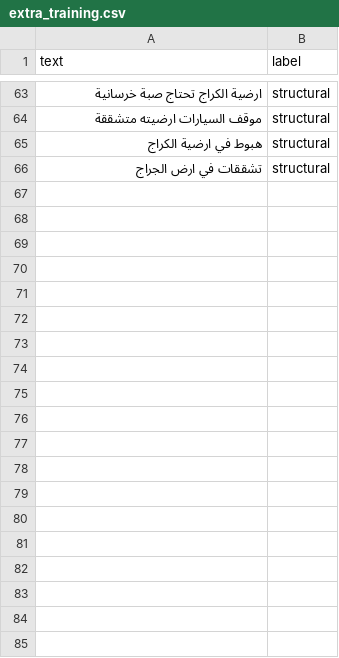
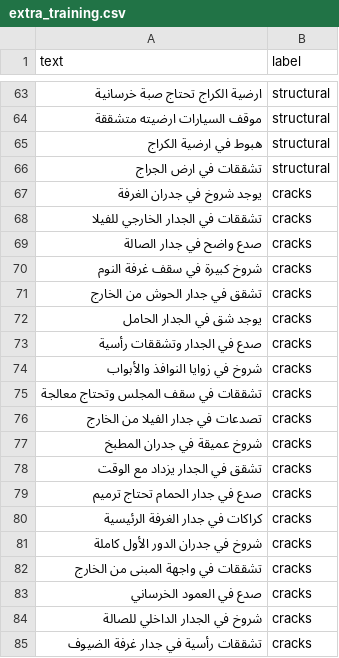
Before and after one commit to ahm3dzizo/tickets, a CSV file: ml/extra_training.csv, drawn as a sheet; only a part is shown, gaps mark what is left out; the diff covers the shown part only; the diff names each change by its address in the sheet, - before the commit and + after, or states it on an @@ line.

Commit message:
fix: add cracks/structural training data, fix ML missing cracks class

```diff
--- a/ml/extra_training.csv
+++ b/ml/extra_training.csv
+row 67: يوجد شروخ في جدران الغرفة | cracks
+row 68: تشققات في الجدار الخارجي للفيلا | cracks
+row 69: صدع واضح في جدار الصالة | cracks
+row 70: شروخ كبيرة في سقف غرفة النوم | cracks
+row 71: تشقق في جدار الحوش من الخارج | cracks
+row 72: يوجد شق في الجدار الحامل | cracks
+row 73: صدع في الجدار وتشققات رأسية | cracks
+row 74: شروخ في زوايا النوافذ والأبواب | cracks
+row 75: تشققات في سقف المجلس وتحتاج معالجة | cracks
+row 76: تصدعات في جدار الفيلا من الخارج | cracks
+row 77: شروخ عميقة في جدران المطبخ | cracks
+row 78: تشقق في الجدار يزداد مع الوقت | cracks
+row 79: صدع في جدار الحمام تحتاج ترميم | cracks
+row 80: كراكات في جدار الغرفة الرئيسية | cracks
+row 81: شروخ في جدران الدور الأول كاملة | cracks
+row 82: تشققات في واجهة المبنى من الخارج | cracks
+row 83: صدع في العمود الخرساني | cracks
+row 84: شروخ في الجدار الداخلي للصالة | cracks
+row 85: تشققات رأسية في جدار غرفة الضيوف | cracks
```
Also changed, not shown: 17 added rows elsewhere in this file, 1 other file.
